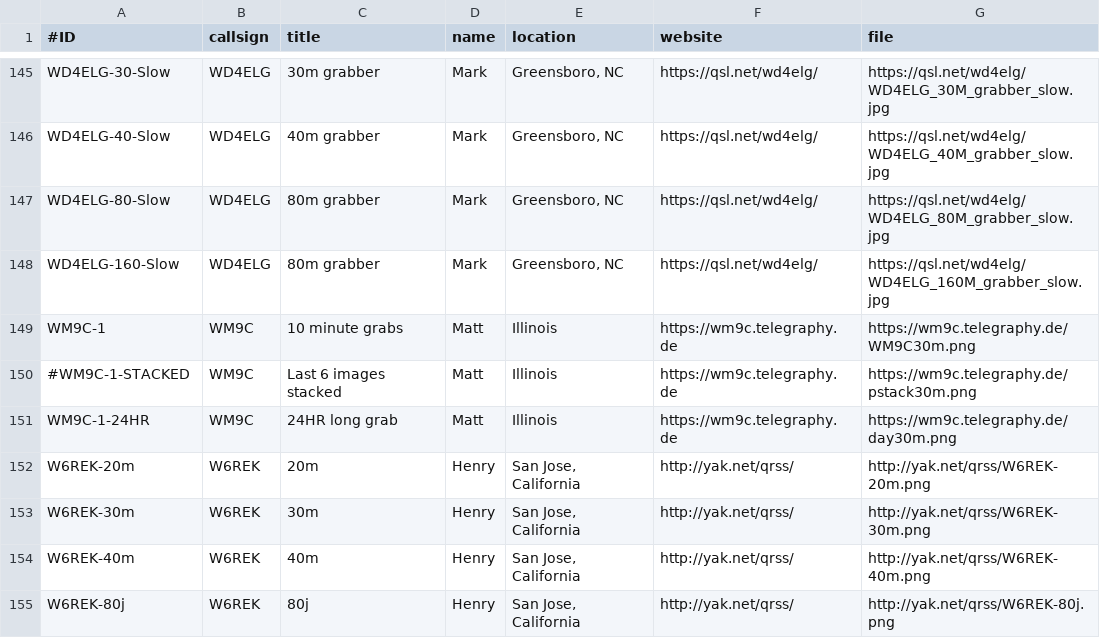
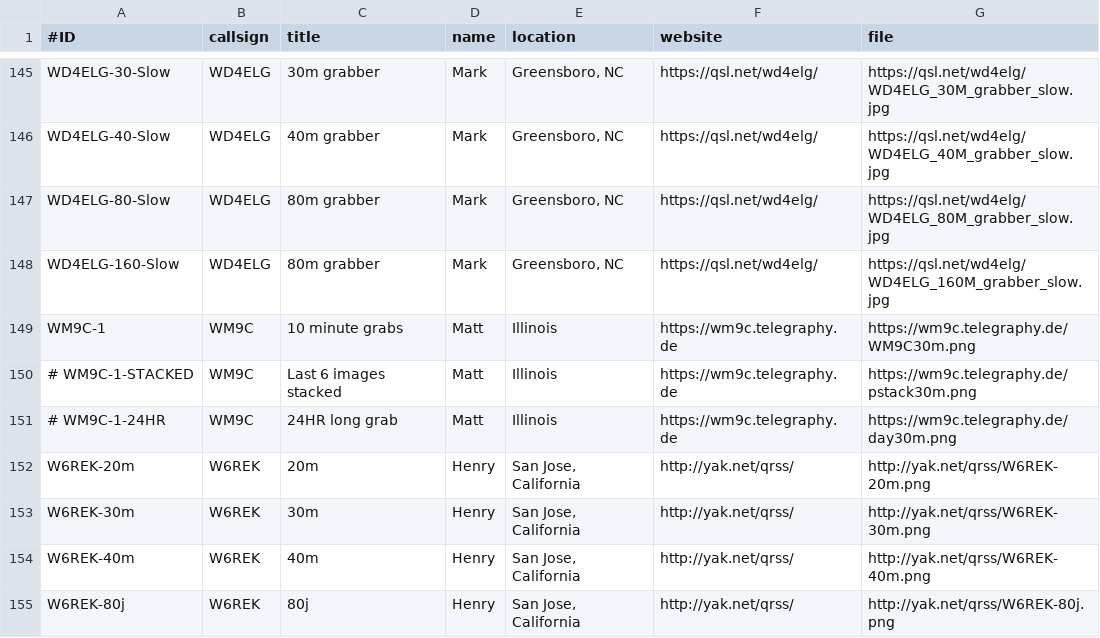
Before and after one commit to swharden/QRSSplus, a CSV file: grabbers.csv, drawn as a sheet; only a part is shown, gaps mark what is left out.

Commit message:
Update grabbers.csv

```diff
--- a/grabbers.csv
+++ b/grabbers.csv
@@ -149,4 +149,4 @@ WD4ELG-160-Slow,WD4ELG,80m grabber,Mark,"Greensboro, NC",https://qsl.net/wd4elg/
 WM9C-1,WM9C,10 minute grabs,Matt,"Illinois",https://wm9c.telegraphy.de,https://wm9c.telegraphy.de/WM9C30m.png
- #WM9C-1-STACKED,WM9C,Last 6 images stacked,Matt,"Illinois",https://wm9c.telegraphy.de,https://wm9c.telegraphy.de/pstack30m.png
-WM9C-1-24HR,WM9C,24HR long grab,Matt,"Illinois",https://wm9c.telegraphy.de,https://wm9c.telegraphy.de/day30m.png
+# WM9C-1-STACKED,WM9C,Last 6 images stacked,Matt,"Illinois",https://wm9c.telegraphy.de,https://wm9c.telegraphy.de/pstack30m.png
+# WM9C-1-24HR,WM9C,24HR long grab,Matt,"Illinois",https://wm9c.telegraphy.de,https://wm9c.telegraphy.de/day30m.png
 W6REK-20m,W6REK,20m,Henry,"San Jose, California",http://yak.net/qrss/,http://yak.net/qrss/W6REK-20m.png
```
